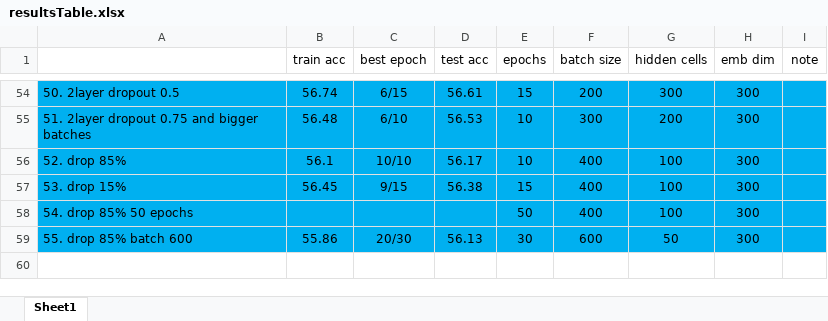
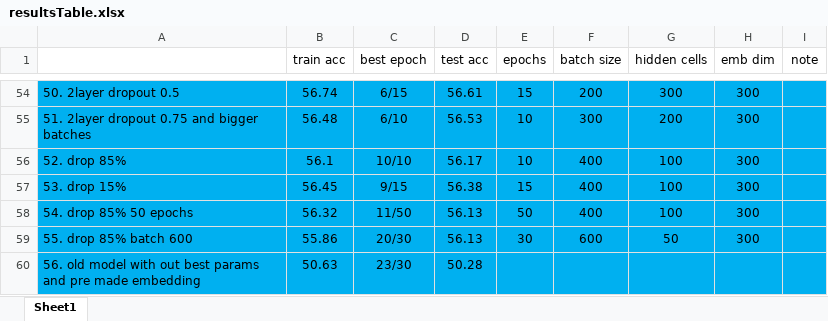
Before and after one commit to 2easy4wizzi/2017CourseProjectDeepLearning, an Excel workbook: bi/docs/resultsTable.xlsx, sheet Sheet1, drawn as a sheet; only a part is shown, gaps mark what is left out; values as stored, in another font and other column widths than the file's, no borders; the diff names each change by its address in the sheet, - before the commit and + after, or states it on an @@ line.

```diff
--- a/bi/docs/resultsTable.xlsx (sheet Sheet1)
+++ b/bi/docs/resultsTable.xlsx (sheet Sheet1)
-B58 (train acc): (empty)
+B58 (train acc): 56.32
-C58 (best epoch): (empty)
+C58 (best epoch): 11/50
-D58 (test acc): (empty)
+D58 (test acc): 56.13
+row 60: 56. old model with out best params and pre made embedding | 50.63 | 23/30 | 50.28
```
Also changed, not shown: 5 other files.
